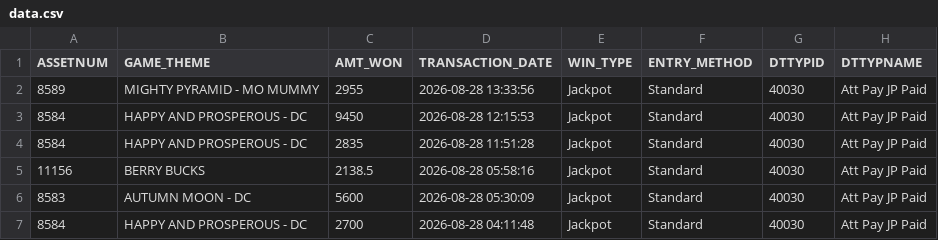
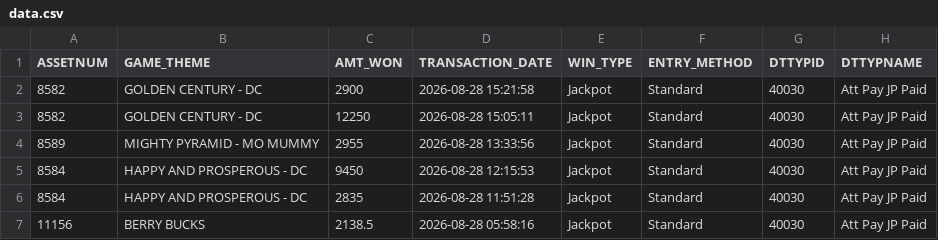
Before and after one commit to Winnercircle1/jackpot-board, a CSV file: data.csv, drawn as a sheet; only a part is shown; the shorter side is filled out with more unchanged rows; the diff names each change by its address in the sheet, - before the commit and + after, or states it on an @@ line.

Commit message:
Update jackpot data 2026-08-28T20:51:56.823Z

```diff
--- a/data.csv
+++ b/data.csv
+row 2: 8582 | GOLDEN CENTURY - DC | 2900 | 2026-08-28 15:21:58 | Jackpot | Standard | 40030 | Att Pay JP Paid
+row 3: 8582 | GOLDEN CENTURY - DC | 12250 | 2026-08-28 15:05:11 | Jackpot | Standard | 40030 | Att Pay JP Paid
```
